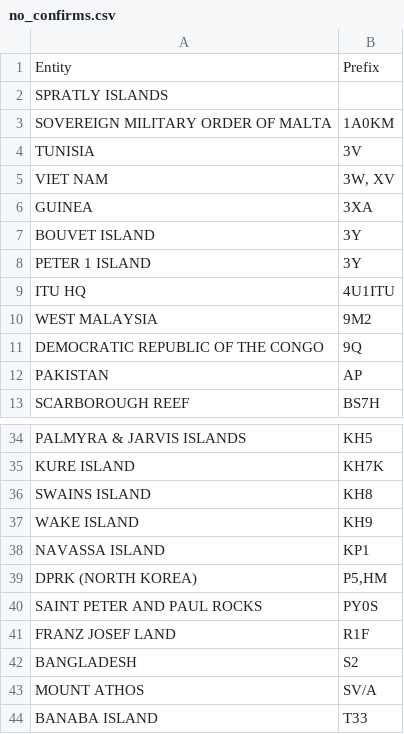
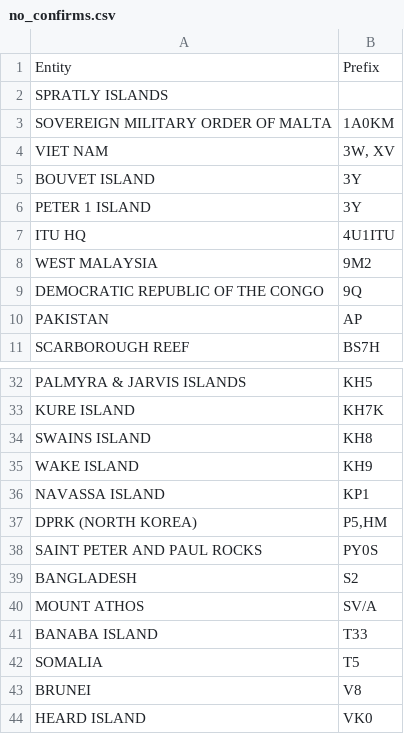
Before and after one commit to N4MI73/n4mi-dx-monitor, a CSV file: server/no_confirms.csv, drawn as a sheet; only a part is shown, gaps mark what is left out; the shorter side is filled out with more unchanged rows; the diff names each change by its address in the sheet, - before the commit and + after, or states it on an @@ line.

Commit message:
updated no_confirms.csv

```diff
--- a/server/no_confirms.csv
+++ b/server/no_confirms.csv
-row 4: TUNISIA | 3V
-row 6: GUINEA | 3XA
-row 41: FRANZ JOSEF LAND | R1F
```
